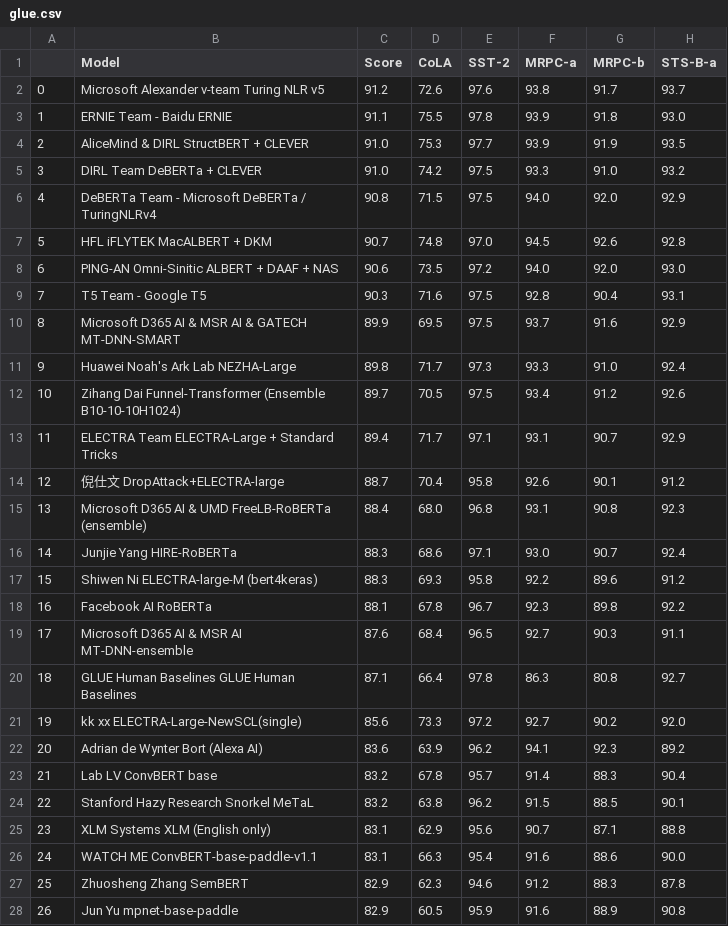
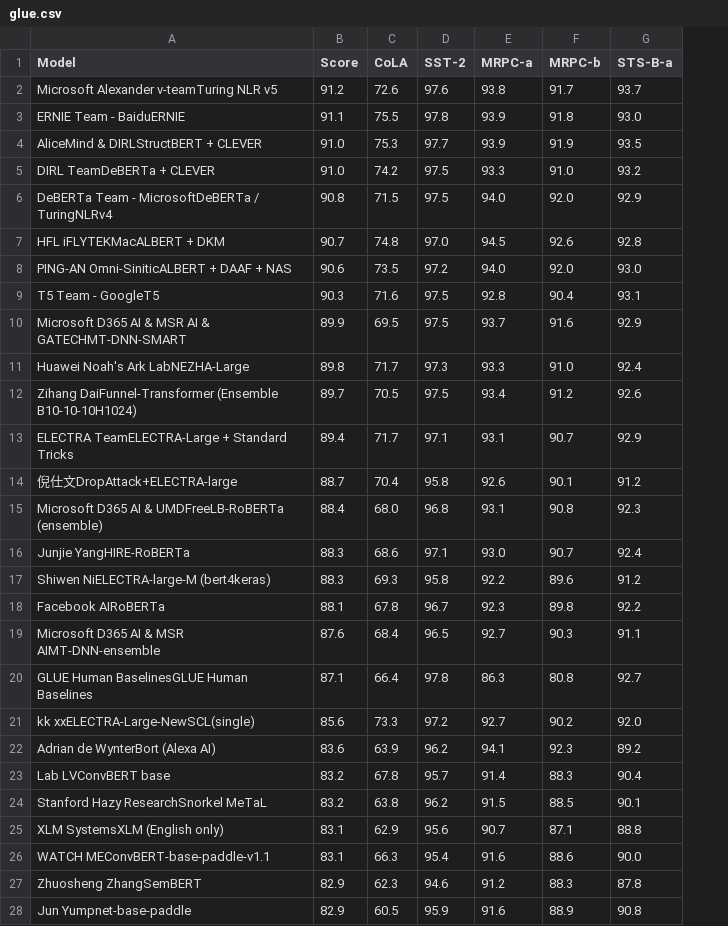
Before and after one commit to PierreColombo/RankingNLPSystems, a CSV file: sample_df/glue.csv, drawn as a sheet; only a part is shown; removed rows and columns are numbered as before the commit, all else as after; the diff covers the shown part only; the diff names each change by its address in the sheet, - before the commit and + after, or states it on an @@ line.

```diff
--- a/sample_df/glue.csv
+++ b/sample_df/glue.csv
-column A, rows 2-28: 0 | 1 | 2 | 3 | 4 | 5 | 6 | 7 | 8 | 9 | 10 | 11 | 12 | 13 | 14 | 15 | 16 | 17 | 18 | 19 | 20 | 21 | 22 | 23 | 24 | 25 | 26
-A2 (Model): Microsoft Alexander v-team Turing NLR v5
+A2 (Model): Microsoft Alexander v-teamTuring NLR v5
-A3 (Model): ERNIE Team - Baidu ERNIE
+A3 (Model): ERNIE Team - BaiduERNIE
-A4 (Model): AliceMind & DIRL StructBERT + CLEVER
+A4 (Model): AliceMind & DIRLStructBERT + CLEVER
-A5 (Model): DIRL Team DeBERTa + CLEVER
+A5 (Model): DIRL TeamDeBERTa + CLEVER
-A6 (Model): …Team - Microsoft DeBERTa / TuringNLRv4
+A6 (Model): …Team - MicrosoftDeBERTa / TuringNLRv4
-A7 (Model): HFL iFLYTEK MacALBERT + DKM
+A7 (Model): HFL iFLYTEKMacALBERT + DKM
-A8 (Model): PING-AN Omni-Sinitic ALBERT + DAAF + NAS
+A8 (Model): PING-AN Omni-SiniticALBERT + DAAF + NAS
-A9 (Model): T5 Team - Google T5
+A9 (Model): T5 Team - GoogleT5
-A10 (Model): …AI & GATECH MT-DNN-SMART
+A10 (Model): …AI & GATECHMT-DNN-SMART
-A11 (Model): Huawei Noah's Ark Lab NEZHA-Large
+A11 (Model): Huawei Noah's Ark LabNEZHA-Large
-A12 (Model): Zihang Dai Funnel-Transformer (Ensemble B10-10-10H1024)
+A12 (Model): Zihang DaiFunnel-Transformer (Ensemble B10-10-10H1024)
-A13 (Model): ELECTRA Team ELECTRA-Large + Standard Tricks
+A13 (Model): ELECTRA TeamELECTRA-Large + Standard Tricks
-A14 (Model): 倪仕文 DropAttack+ELECTRA-large
+A14 (Model): 倪仕文DropAttack+ELECTRA-large
-A15 (Model): …AI & UMD FreeLB-RoBERTa (ensemble)
+A15 (Model): …AI & UMDFreeLB-RoBERTa (ensemble)
-A16 (Model): Junjie Yang HIRE-RoBERTa
+A16 (Model): Junjie YangHIRE-RoBERTa
-A17 (Model): Shiwen Ni ELECTRA-large-M (bert4keras)
+A17 (Model): Shiwen NiELECTRA-large-M (bert4keras)
-A18 (Model): Facebook AI RoBERTa
+A18 (Model): Facebook AIRoBERTa
-A19 (Model): Microsoft D365 AI & MSR AI MT-DNN-ensemble
+A19 (Model): Microsoft D365 AI & MSR AIMT-DNN-ensemble
-A20 (Model): GLUE Human Baselines GLUE Human Baselines
+A20 (Model): GLUE Human BaselinesGLUE Human Baselines
-A21 (Model): kk xx ELECTRA-Large-NewSCL(single)
+A21 (Model): kk xxELECTRA-Large-NewSCL(single)
-A22 (Model): Adrian de Wynter Bort (Alexa AI)
+A22 (Model): Adrian de WynterBort (Alexa AI)
-A23 (Model): Lab LV ConvBERT base
+A23 (Model): Lab LVConvBERT base
-A24 (Model): Stanford Hazy Research Snorkel MeTaL
+A24 (Model): Stanford Hazy ResearchSnorkel MeTaL
-A25 (Model): XLM Systems XLM (English only)
+A25 (Model): XLM SystemsXLM (English only)
-A26 (Model): WATCH ME ConvBERT-base-paddle-v1.1
+A26 (Model): WATCH MEConvBERT-base-paddle-v1.1
-A27 (Model): Zhuosheng Zhang SemBERT
+A27 (Model): Zhuosheng ZhangSemBERT
-A28 (Model): Jun Yu mpnet-base-paddle
+A28 (Model): Jun Yumpnet-base-paddle
```
Also changed, not shown: 61 edited cells elsewhere in this file, 7 other files.
